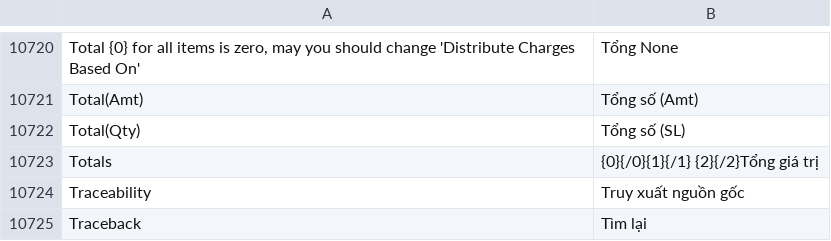
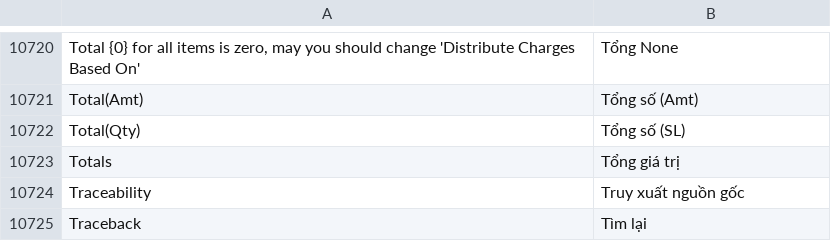
Before and after one commit to itsnayuta/baka-erp, a CSV file: erpnext/translations/vi.csv, drawn as a sheet; only a part is shown, gaps mark what is left out.

Commit message:
fix(form): resolve timeline crash that broke field rendering and fix Totals translation

```diff
--- a/erpnext/translations/vi.csv
+++ b/erpnext/translations/vi.csv
@@ -10731,3 +10731,3 @@ Total(Amt),Tổng số (Amt)
 Total(Qty),Tổng số (SL)
-Totals,{0}{/0}{1}{/1} {2}{/2}Tổng giá trị
+Totals,Tổng giá trị
 Traceability,Truy xuất nguồn gốc
```
Also changed, not shown: 17 other files.
